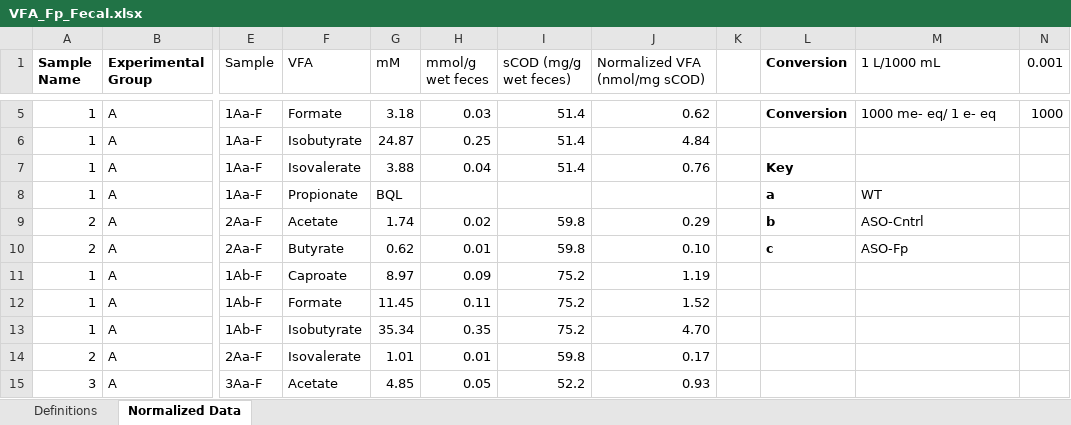
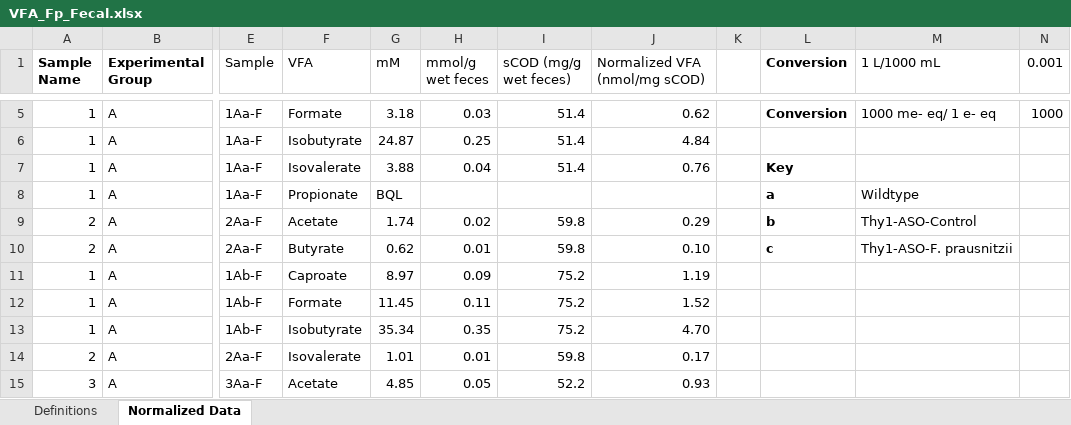
Before and after one commit to anamois/amoiseyenko2025, an Excel workbook: data/Volatile fatty acids data/VFA_Fp_Fecal.xlsx, sheet Normalized Data, drawn as a sheet; only a part is shown, gaps mark what is left out; values as stored, in another font and other column widths than the file's, no borders; table styles not drawn; the diff names each change by its address in the sheet, - before the commit and + after, or states it on an @@ line.

```diff
--- a/data/Volatile fatty acids data/VFA_Fp_Fecal.xlsx (sheet Normalized Data)
+++ b/data/Volatile fatty acids data/VFA_Fp_Fecal.xlsx (sheet Normalized Data)
-M8 (1 L/1000 mL): WT
+M8 (1 L/1000 mL): Wildtype
-M9 (1 L/1000 mL): ASO-Cntrl
+M9 (1 L/1000 mL): Thy1-ASO-Control
-M10 (1 L/1000 mL): ASO-Fp
+M10 (1 L/1000 mL): Thy1-ASO-F. prausnitzii
```
Also changed, not shown: data/Volatile fatty acids data/VFA_Fp_Cecal.xlsx, data/Volatile fatty acids data/VFA_Fp_Serum.xlsx.
